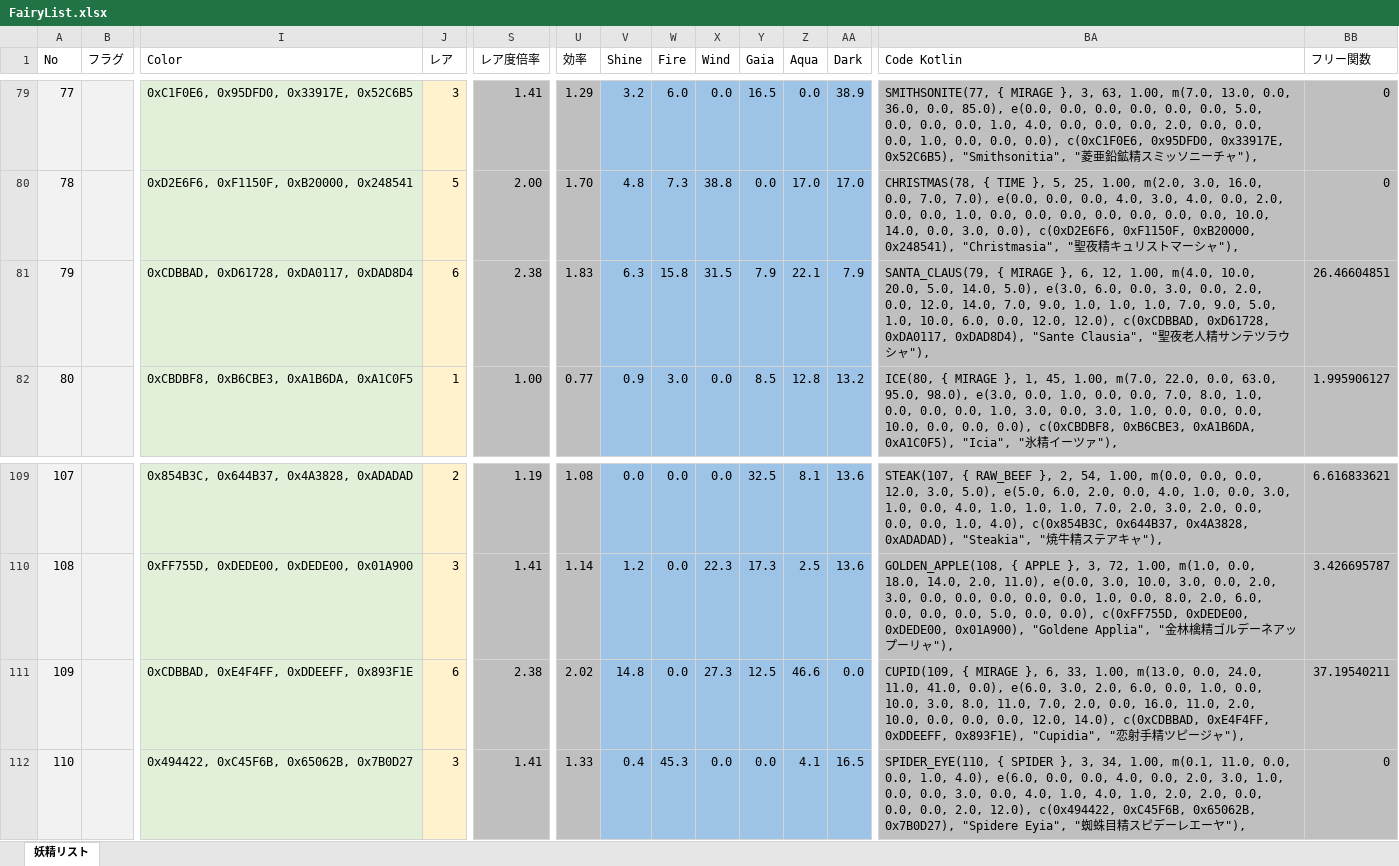
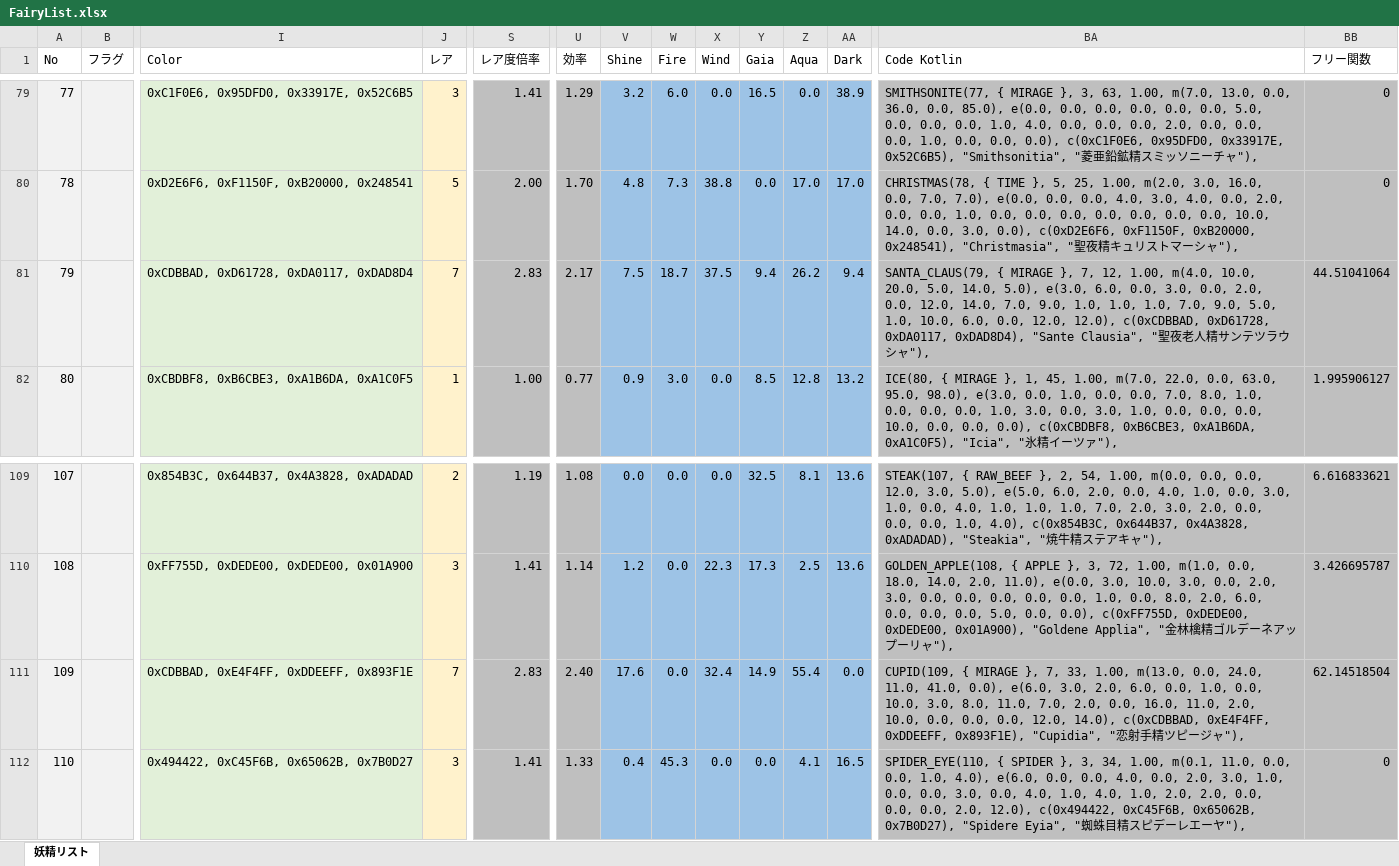
Before and after one commit to MirageFairy/MirageFairy2019, an Excel workbook: src/main/others/FairyList.xlsx, sheet 妖精リスト, drawn as a sheet; only a part is shown, gaps mark what is left out; values as stored, in another font and other column widths than the file's, no borders; table styles not drawn; the diff names each change by its address in the sheet, - before the commit and + after, or states it on an @@ line.

Commit message:
CHANGE: fairy rare

```diff
--- a/src/main/others/FairyList.xlsx (sheet 妖精リスト)
+++ b/src/main/others/FairyList.xlsx (sheet 妖精リスト)
-J81 (レア): 6
+J81 (レア): 7
-S81 (レア度倍率): 2.38
+S81 (レア度倍率): 2.83
-U81 (効率): 1.83
+U81 (効率): 2.17
-V81 (Shine): 6.3
+V81 (Shine): 7.5
-W81 (Fire): 15.8
+W81 (Fire): 18.7
-X81 (Wind): 31.5
+X81 (Wind): 37.5
-Y81 (Gaia): 7.9
+Y81 (Gaia): 9.4
-Z81 (Aqua): 22.1
+Z81 (Aqua): 26.2
-AA81 (Dark): 7.9
+AA81 (Dark): 9.4
-BA81 (Code Kotlin): …MIRAGE }, 6, 12, 1.00,…
+BA81 (Code Kotlin): …MIRAGE }, 7, 12, 1.00,…
-BB81 (フリー関数): 26.46604851
+BB81 (フリー関数): 44.51041064
-J111 (レア): 6
+J111 (レア): 7
-S111 (レア度倍率): 2.38
+S111 (レア度倍率): 2.83
-U111 (効率): 2.02
+U111 (効率): 2.40
-V111 (Shine): 14.8
+V111 (Shine): 17.6
-X111 (Wind): 27.3
+X111 (Wind): 32.4
-Y111 (Gaia): 12.5
+Y111 (Gaia): 14.9
-Z111 (Aqua): 46.6
+Z111 (Aqua): 55.4
-BA111 (Code Kotlin): …MIRAGE }, 6, 33, 1.00,…
+BA111 (Code Kotlin): …MIRAGE }, 7, 33, 1.00,…
-BB111 (フリー関数): 37.19540211
+BB111 (フリー関数): 62.14518504
```
Also changed, not shown: 1 other file.
